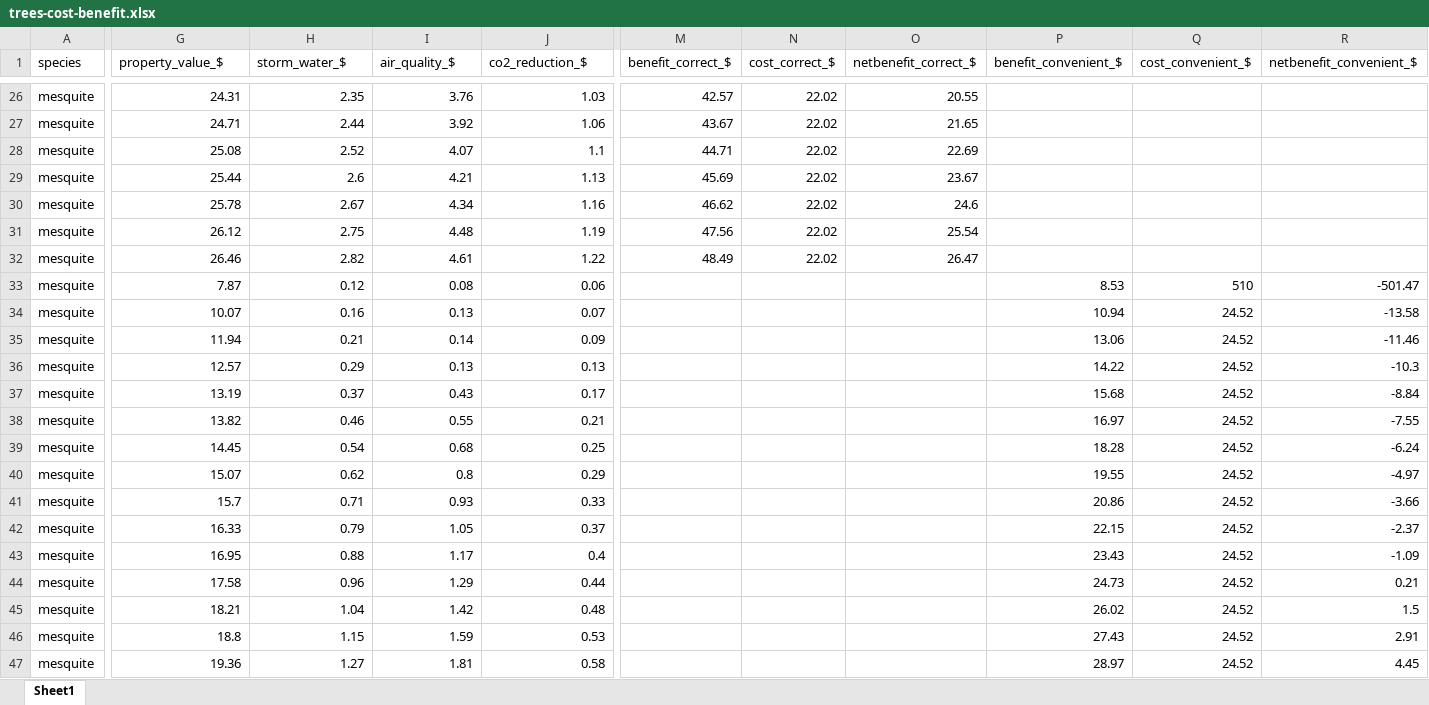
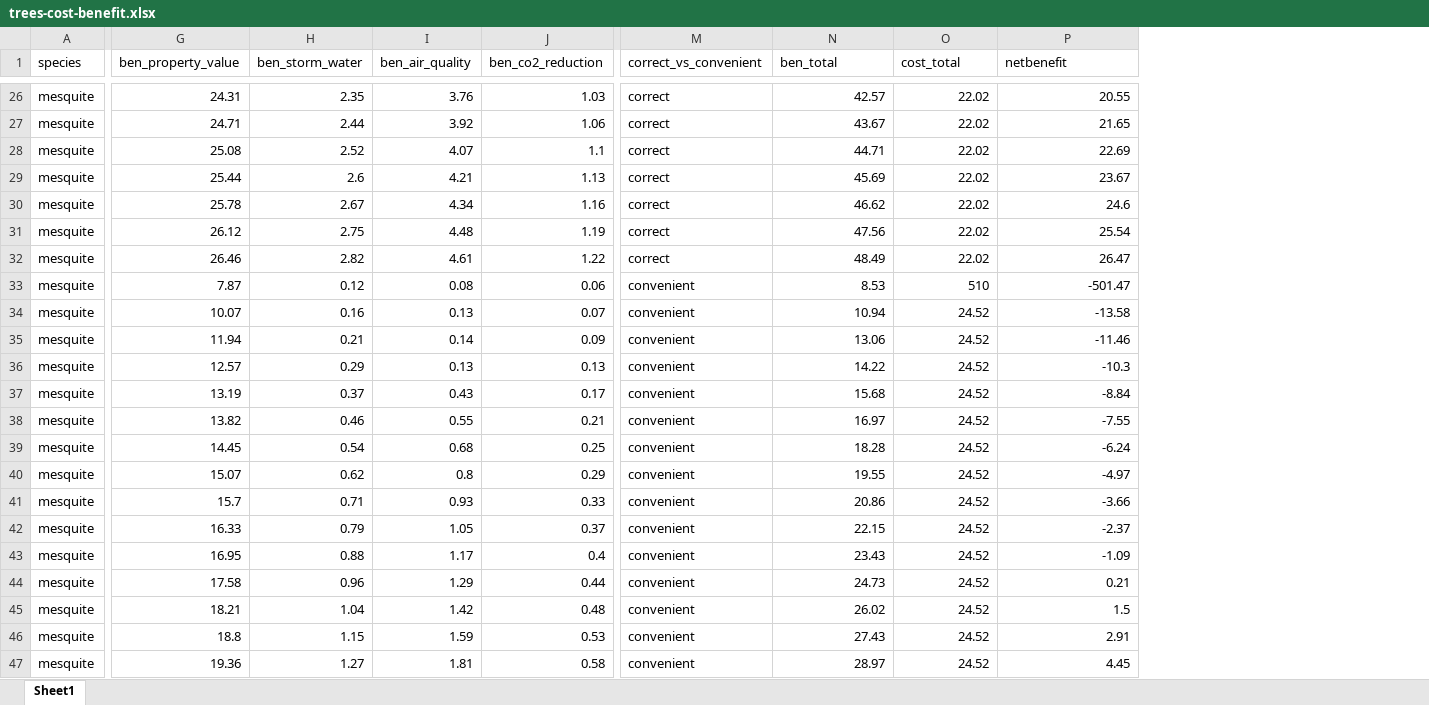
Before and after one commit to sunaynagoel/urbanforest_CBA, an Excel workbook: data/trees-cost-benefit.xlsx, sheet Sheet1, drawn as a sheet; only a part is shown, gaps mark what is left out; values as stored, in another font and other column widths than the file's, no borders; removed rows and columns are numbered as before the commit, all else as after; the diff covers the shown part only; the diff names each change by its address in the sheet, - before the commit and + after, or states it on an @@ line.

Commit message:
update data file

```diff
--- a/data/trees-cost-benefit.xlsx (sheet Sheet1)
+++ b/data/trees-cost-benefit.xlsx (sheet Sheet1)
+column M (correct_vs_convenient), rows 26-47: correct | correct | correct | correct | correct | correct | correct | convenient | convenient | convenient | convenient | convenient | convenient | convenient | convenient | convenient | convenient | convenient | convenient | convenient | convenient | convenient
-column P (benefit_convenient_$), rows 33-47: 8.53 | 10.94 | 13.06 | 14.22 | 15.68 | 16.97 | 18.28 | 19.55 | 20.86 | 22.15 | 23.43 | 24.73 | 26.02 | 27.43 | 28.97
-column Q (cost_convenient_$), rows 33-47: 510 | 24.52 | 24.52 | 24.52 | 24.52 | 24.52 | 24.52 | 24.52 | 24.52 | 24.52 | 24.52 | 24.52 | 24.52 | 24.52 | 24.52
-column R (netbenefit_convenient_$), rows 33-47: -501.47 | -13.58 | -11.46 | -10.3 | -8.84 | -7.55 | -6.24 | -4.97 | -3.66 | -2.37 | -1.09 | 0.21 | 1.5 | 2.91 | 4.45
-G1: property_value_$
+G1: ben_property_value
-H1: storm_water_$
+H1: ben_storm_water
-I1: air_quality_$
+I1: ben_air_quality
-J1: co2_reduction_$
+J1: ben_co2_reduction
-N1: benefit_correct_$
+N1: ben_total
-O1: cost_correct_$
+O1: cost_total
-P1: netbenefit_correct_$
+P1: netbenefit
-N33 (ben_total): (empty)
+N33 (ben_total): 8.53
-O33 (cost_total): (empty)
+O33 (cost_total): 510
-P33 (netbenefit): (empty)
+P33 (netbenefit): -501.47
-N34 (ben_total): (empty)
+N34 (ben_total): 10.94
-O34:O47 (cost_total): (empty)
+O34:O47 (cost_total): 24.52
-P34 (netbenefit): (empty)
+P34 (netbenefit): -13.58
-N35 (ben_total): (empty)
+N35 (ben_total): 13.06
-P35 (netbenefit): (empty)
+P35 (netbenefit): -11.46
-N36 (ben_total): (empty)
+N36 (ben_total): 14.22
-P36 (netbenefit): (empty)
+P36 (netbenefit): -10.3
-N37 (ben_total): (empty)
+N37 (ben_total): 15.68
-P37 (netbenefit): (empty)
+P37 (netbenefit): -8.84
-N38 (ben_total): (empty)
+N38 (ben_total): 16.97
-P38 (netbenefit): (empty)
+P38 (netbenefit): -7.55
-N39 (ben_total): (empty)
+N39 (ben_total): 18.28
-P39 (netbenefit): (empty)
+P39 (netbenefit): -6.24
-N40 (ben_total): (empty)
+N40 (ben_total): 19.55
-P40 (netbenefit): (empty)
+P40 (netbenefit): -4.97
-N41 (ben_total): (empty)
+N41 (ben_total): 20.86
-P41 (netbenefit): (empty)
+P41 (netbenefit): -3.66
-N42 (ben_total): (empty)
+N42 (ben_total): 22.15
-P42 (netbenefit): (empty)
+P42 (netbenefit): -2.37
-N43 (ben_total): (empty)
+N43 (ben_total): 23.43
-P43 (netbenefit): (empty)
+P43 (netbenefit): -1.09
-N44 (ben_total): (empty)
+N44 (ben_total): 24.73
-P44 (netbenefit): (empty)
+P44 (netbenefit): 0.21
-N45 (ben_total): (empty)
+N45 (ben_total): 26.02
-P45 (netbenefit): (empty)
+P45 (netbenefit): 1.5
-N46 (ben_total): (empty)
+N46 (ben_total): 27.43
-P46 (netbenefit): (empty)
+P46 (netbenefit): 2.91
-N47 (ben_total): (empty)
+N47 (ben_total): 28.97
-P47 (netbenefit): (empty)
+P47 (netbenefit): 4.45
```
Also changed, not shown: 422 edited cells elsewhere in this sheet, 1 other file.
